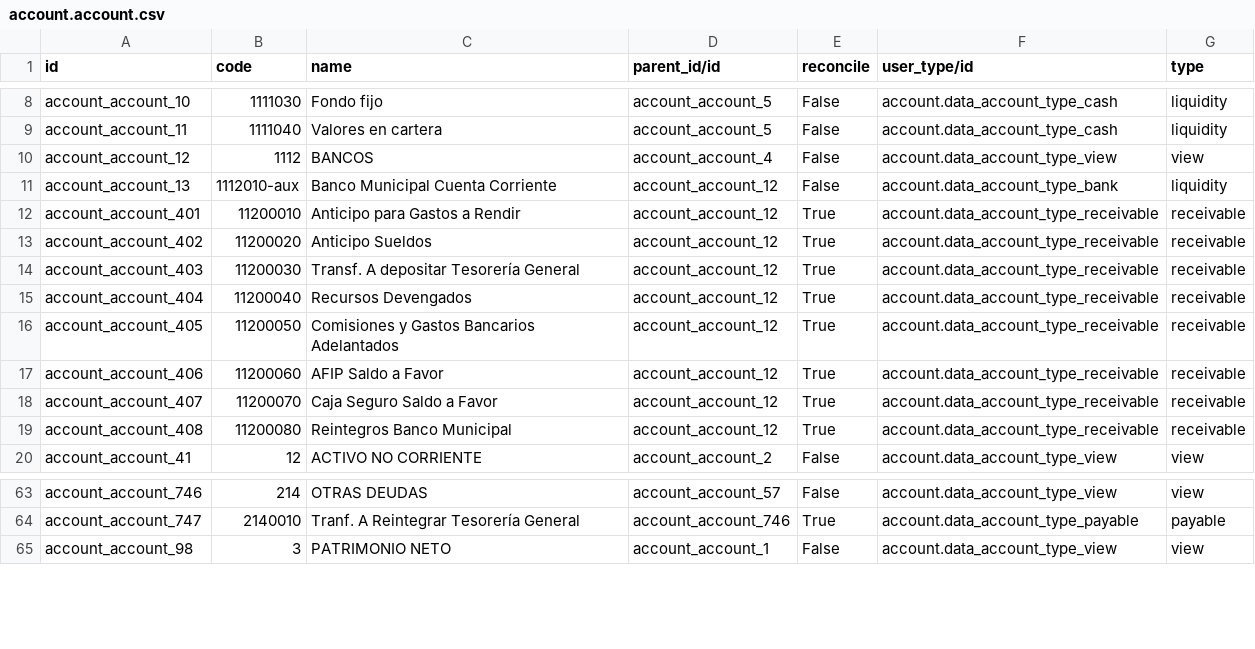
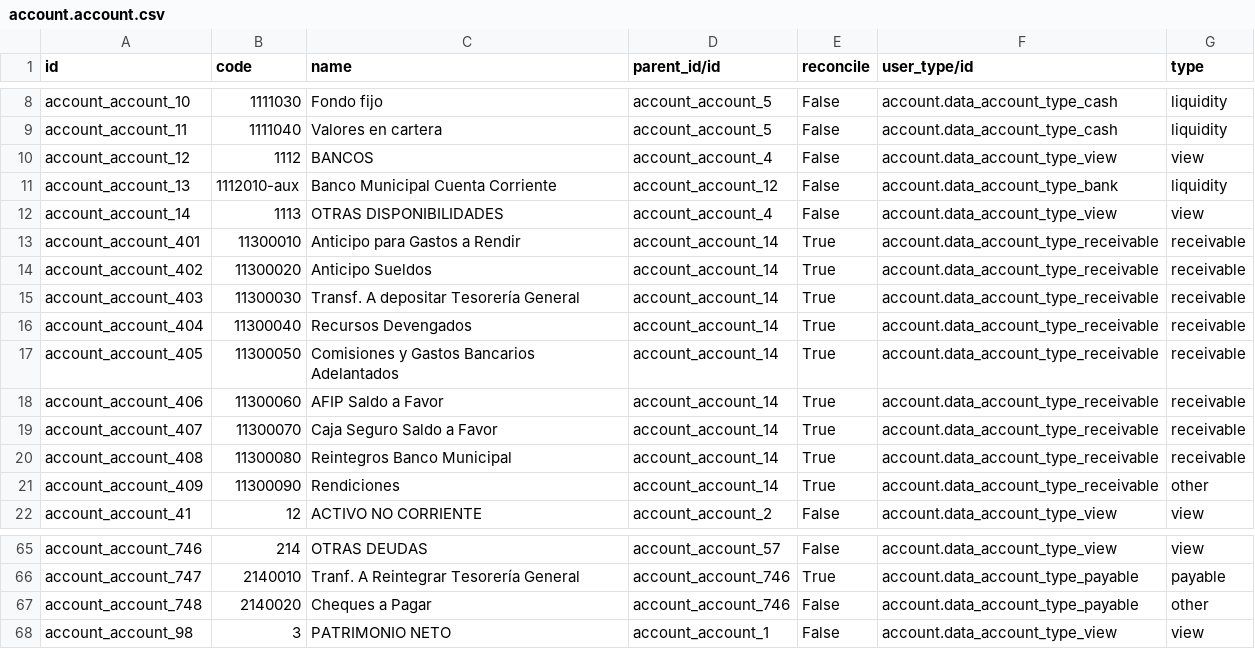
Before and after one commit to ingadhoc/odoo-public-administration, a CSV file: addons/sipreco_account_chart/data/account.account.csv, drawn as a sheet; only a part is shown, gaps mark what is left out.

Commit message:
IMP demo data

```diff
--- a/addons/sipreco_account_chart/data/account.account.csv
+++ b/addons/sipreco_account_chart/data/account.account.csv
@@ -11,10 +11,12 @@ account_account_12,1112,BANCOS,account_account_4,False,account.data_account_type
 account_account_13,1112010-aux,Banco Municipal Cuenta Corriente,account_account_12,False,account.data_account_type_bank,liquidity
-account_account_401,11200010,Anticipo para Gastos a Rendir,account_account_12,True,account.data_account_type_receivable,receivable
-account_account_402,11200020,Anticipo Sueldos,account_account_12,True,account.data_account_type_receivable,receivable
-account_account_403,11200030,Transf. A depositar Tesorería General,account_account_12,True,account.data_account_type_receivable,receivable
-account_account_404,11200040,Recursos Devengados,account_account_12,True,account.data_account_type_receivable,receivable
-account_account_405,11200050,Comisiones y Gastos Bancarios Adelantados,account_account_12,True,account.data_account_type_receivable,receivable
-account_account_406,11200060,AFIP Saldo a Favor,account_account_12,True,account.data_account_type_receivable,receivable
-account_account_407,11200070,Caja Seguro Saldo a Favor,account_account_12,True,account.data_account_type_receivable,receivable
-account_account_408,11200080,Reintegros Banco Municipal,account_account_12,True,account.data_account_type_receivable,receivable
+account_account_14,1113,OTRAS DISPONIBILIDADES,account_account_4,False,account.data_account_type_view,view
+account_account_401,11300010,Anticipo para Gastos a Rendir,account_account_14,True,account.data_account_type_receivable,receivable
+account_account_402,11300020,Anticipo Sueldos,account_account_14,True,account.data_account_type_receivable,receivable
+account_account_403,11300030,Transf. A depositar Tesorería General,account_account_14,True,account.data_account_type_receivable,receivable
+account_account_404,11300040,Recursos Devengados,account_account_14,True,account.data_account_type_receivable,receivable
+account_account_405,11300050,Comisiones y Gastos Bancarios Adelantados,account_account_14,True,account.data_account_type_receivable,receivable
+account_account_406,11300060,AFIP Saldo a Favor,account_account_14,True,account.data_account_type_receivable,receivable
+account_account_407,11300070,Caja Seguro Saldo a Favor,account_account_14,True,account.data_account_type_receivable,receivable
+account_account_408,11300080,Reintegros Banco Municipal,account_account_14,True,account.data_account_type_receivable,receivable
+account_account_409,11300090,Rendiciones,account_account_14,True,account.data_account_type_receivable,other
 account_account_41,12,ACTIVO NO CORRIENTE,account_account_2,False,account.data_account_type_view,view
@@ -64,2 +66,3 @@ account_account_746,214,OTRAS DEUDAS,account_account_57,False,account.data_accou
 account_account_747,2140010,Tranf. A Reintegrar Tesorería General,account_account_746,True,account.data_account_type_payable,payable
+account_account_748,2140020,Cheques a Pagar,account_account_746,False,account.data_account_type_payable,other
 account_account_98,3,PATRIMONIO NETO,account_account_1,False,account.data_account_type_view,view
```
Also changed, not shown: addons/sipreco_setup_data/demo/account.journal.csv, addons/sipreco_setup_data/demo/public_budget.transaction_type.csv, 12 other files.
